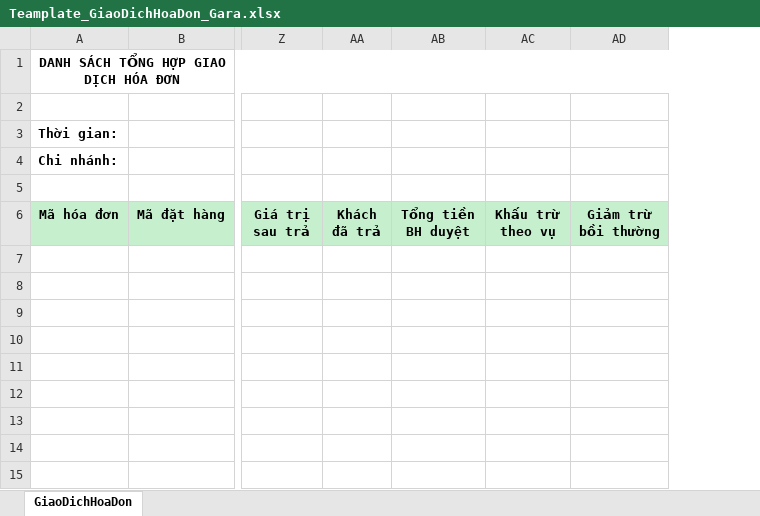
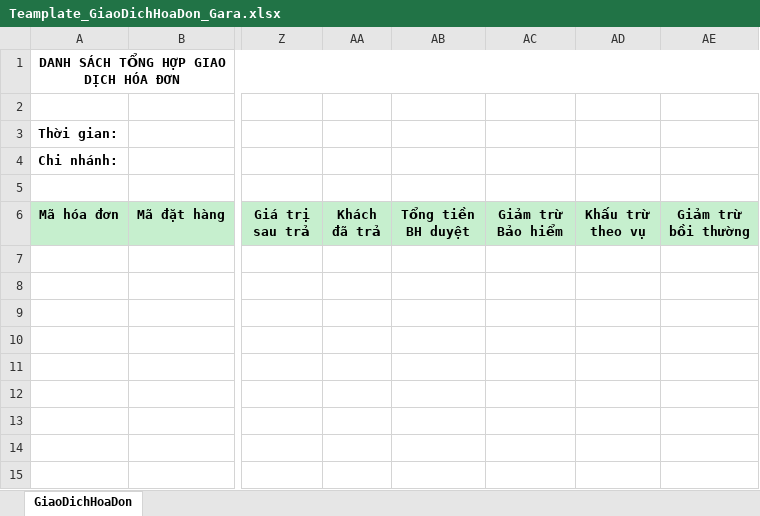
Before and after one commit to Leanhssoft/OPEN24, an Excel workbook: banhang24/Template/ExportExcel/Teamplate_GiaoDichHoaDon_Gara.xlsx, sheet GiaoDichHoaDon, drawn as a sheet; only a part is shown, gaps mark what is left out; values as stored, in another font and other column widths than the file's, no borders; the diff names each change by its address in the sheet, - before the commit and + after, or states it on an @@ line.

Commit message:
list HoaDon: bind {GiamtrubaoHiem}

```diff
--- a/banhang24/Template/ExportExcel/Teamplate_GiaoDichHoaDon_Gara.xlsx (sheet GiaoDichHoaDon)
+++ b/banhang24/Template/ExportExcel/Teamplate_GiaoDichHoaDon_Gara.xlsx (sheet GiaoDichHoaDon)
+column AC (Giảm trừ Bảo hiểm), empty
```
Also changed, not shown: formulas that keep their value, 1 other file.
